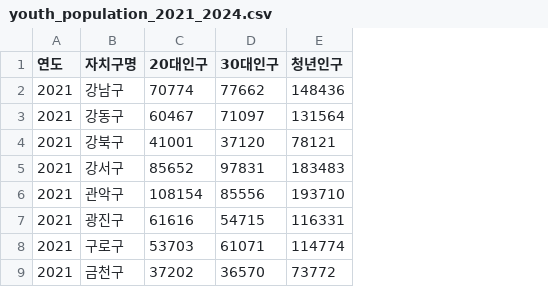
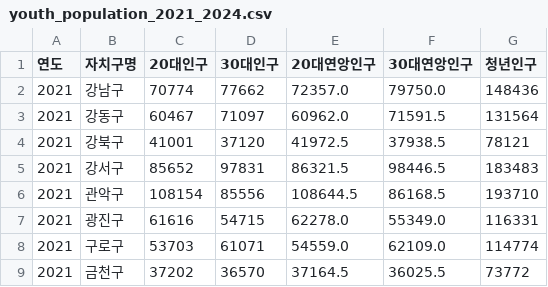
Before and after one commit to k1mchaeyeon/seoul-2030-migration-analysis, a CSV file: data/processed/youth_population_2021_2024.csv, drawn as a sheet; only a part is shown; the diff names each change by its address in the sheet, - before the commit and + after, or states it on an @@ line.

```diff
--- a/data/processed/youth_population_2021_2024.csv
+++ b/data/processed/youth_population_2021_2024.csv
+column E (20대연앙인구), rows 2-9: 72357.0 | 60962.0 | 41972.5 | 86321.5 | 108644.5 | 62278.0 | 54559.0 | 37164.5
+column F (30대연앙인구), rows 2-9: 79750.0 | 71591.5 | 37938.5 | 98446.5 | 86168.5 | 55349.0 | 62109.0 | 36025.5
```
Also changed, not shown: data/processed/rent_summary_2021_2024.csv, data/processed/resident_employment_2021_2024.csv, 36 other files.
